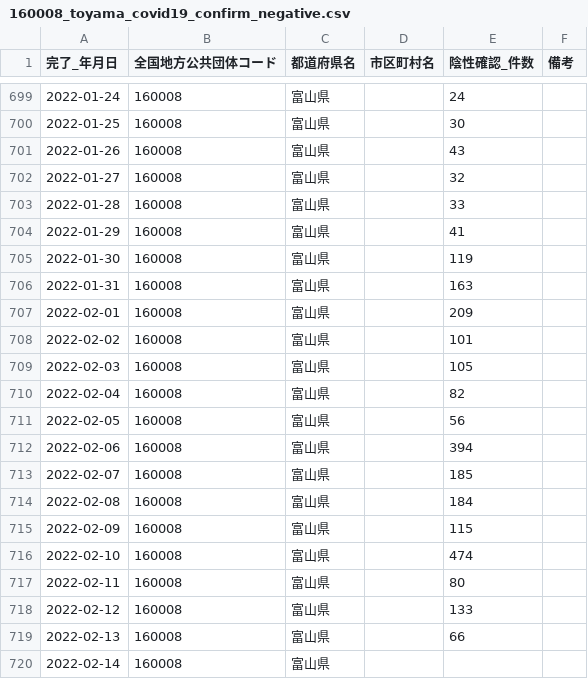
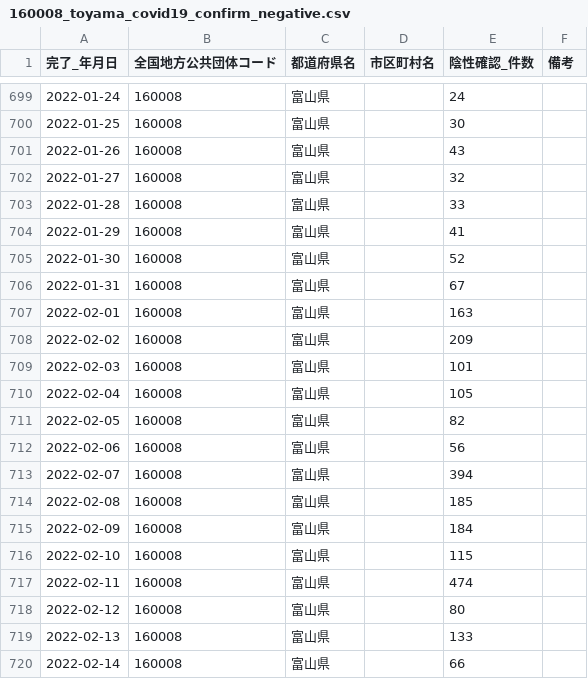
Before and after one commit to terachan0117/covid19-toyama-opendata, a CSV file: data/160008_toyama_covid19_confirm_negative.csv, drawn as a sheet; only a part is shown, gaps mark what is left out.

```diff
--- a/data/160008_toyama_covid19_confirm_negative.csv
+++ b/data/160008_toyama_covid19_confirm_negative.csv
@@ -704,17 +704,17 @@
 2022-01-29,160008,富山県,,41,
-2022-01-30,160008,富山県,,119,
-2022-01-31,160008,富山県,,163,
-2022-02-01,160008,富山県,,209,
-2022-02-02,160008,富山県,,101,
-2022-02-03,160008,富山県,,105,
-2022-02-04,160008,富山県,,82,
-2022-02-05,160008,富山県,,56,
-2022-02-06,160008,富山県,,394,
-2022-02-07,160008,富山県,,185,
-2022-02-08,160008,富山県,,184,
-2022-02-09,160008,富山県,,115,
-2022-02-10,160008,富山県,,474,
-2022-02-11,160008,富山県,,80,
-2022-02-12,160008,富山県,,133,
-2022-02-13,160008,富山県,,66,
-2022-02-14,160008,富山県,,,
+2022-01-30,160008,富山県,,52,
+2022-01-31,160008,富山県,,67,
+2022-02-01,160008,富山県,,163,
+2022-02-02,160008,富山県,,209,
+2022-02-03,160008,富山県,,101,
+2022-02-04,160008,富山県,,105,
+2022-02-05,160008,富山県,,82,
+2022-02-06,160008,富山県,,56,
+2022-02-07,160008,富山県,,394,
+2022-02-08,160008,富山県,,185,
+2022-02-09,160008,富山県,,184,
+2022-02-10,160008,富山県,,115,
+2022-02-11,160008,富山県,,474,
+2022-02-12,160008,富山県,,80,
+2022-02-13,160008,富山県,,133,
+2022-02-14,160008,富山県,,66,
```
Also changed, not shown: data/160008_toyama_covid19_confirm_patients.csv, data/toyama_counts.csv, 1 other file.
